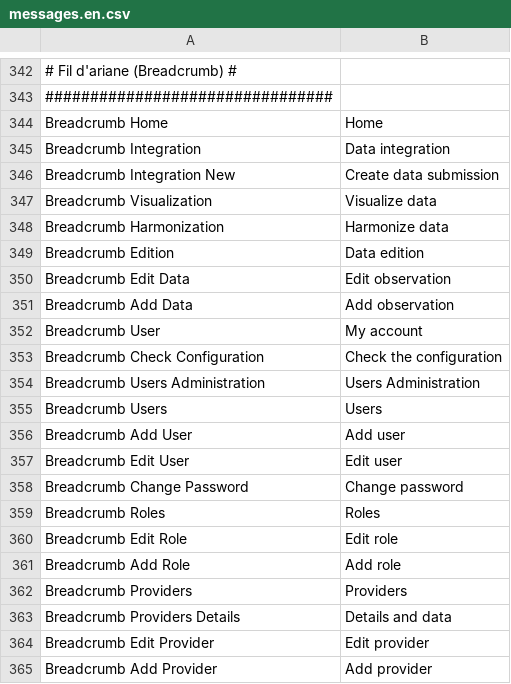
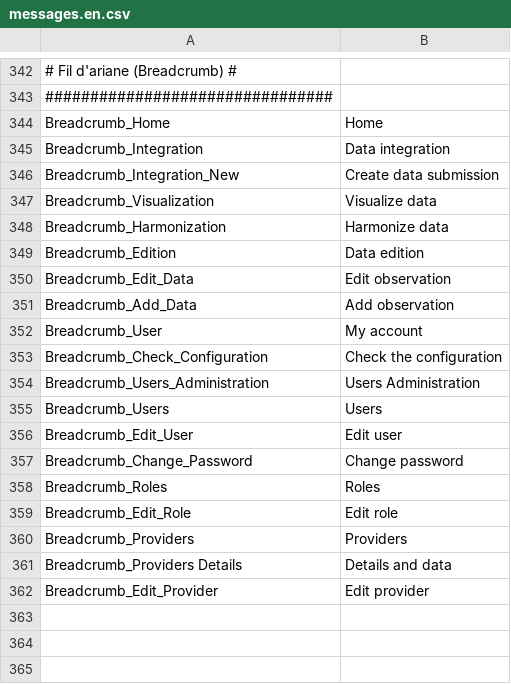
Before and after one commit to IGNBPesty/ogam, a CSV file: website/htdocs/server/ogamServer/src/OGAMBundle/Resources/translations/messages.en.csv, drawn as a sheet; only a part is shown, gaps mark what is left out; removed rows and columns are numbered as before the commit, all else as after; the diff names each change by its address in the sheet, - before the commit and + after, or states it on an @@ line.

Commit message:
OGAM-743 Remettre en place le chemin de navigation
Former-commit-id: 7cbae188323b5bc7da47aa5033e3391261db12ac

```diff
--- a/website/htdocs/server/ogamServer/src/OGAMBundle/Resources/translations/messages.en.csv
+++ b/website/htdocs/server/ogamServer/src/OGAMBundle/Resources/translations/messages.en.csv
-A344: Breadcrumb Home
+A344: Breadcrumb_Home
-A345: Breadcrumb Integration
+A345: Breadcrumb_Integration
-A346: Breadcrumb Integration New
+A346: Breadcrumb_Integration_New
-A347: Breadcrumb Visualization
+A347: Breadcrumb_Visualization
-A348: Breadcrumb Harmonization
+A348: Breadcrumb_Harmonization
-A349: Breadcrumb Edition
+A349: Breadcrumb_Edition
-A350: Breadcrumb Edit Data
+A350: Breadcrumb_Edit_Data
-A351: Breadcrumb Add Data
+A351: Breadcrumb_Add_Data
-A352: Breadcrumb User
+A352: Breadcrumb_User
-A353: Breadcrumb Check Configuration
+A353: Breadcrumb_Check_Configuration
-A354: Breadcrumb Users Administration
+A354: Breadcrumb_Users_Administration
-A355: Breadcrumb Users
+A355: Breadcrumb_Users
-row 356: Breadcrumb Add User | Add user
-A356: Breadcrumb Edit User
+A356: Breadcrumb_Edit_User
-A357: Breadcrumb Change Password
+A357: Breadcrumb_Change_Password
-A358: Breadcrumb Roles
+A358: Breadcrumb_Roles
-A359: Breadcrumb Edit Role
+A359: Breadcrumb_Edit_Role
-row 361: Breadcrumb Add Role | Add role
-A360: Breadcrumb Providers
+A360: Breadcrumb_Providers
-A361: Breadcrumb Providers Details
+A361: Breadcrumb_Providers Details
-A362: Breadcrumb Edit Provider
+A362: Breadcrumb_Edit_Provider
-row 365: Breadcrumb Add Provider | Add provider
```
Also changed, not shown: website/htdocs/server/ogamServer/src/OGAMBundle/Resources/translations/messages.fr.csv, 2 other files.
